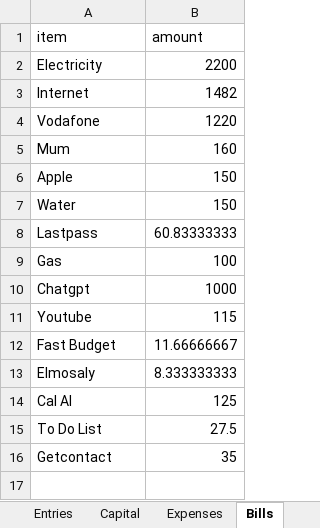
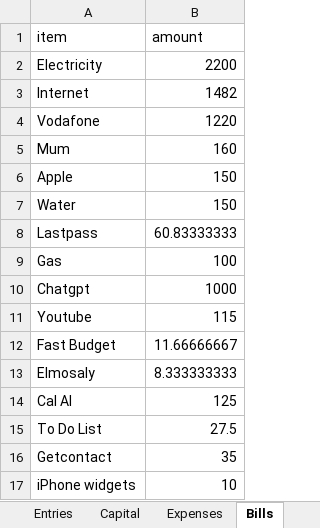
Before and after one commit to ahmedm838/personal-finance, an Excel workbook: docs/finance.xlsx, sheet Bills, drawn as a sheet; values as stored, in another font and other column widths than the file's, no borders; the diff names each change by its address in the sheet, - before the commit and + after, or states it on an @@ line.

Commit message:
Update figures from the web app

```diff
--- a/docs/finance.xlsx (sheet Bills)
+++ b/docs/finance.xlsx (sheet Bills)
+row 17: iPhone widgets | 10
```
